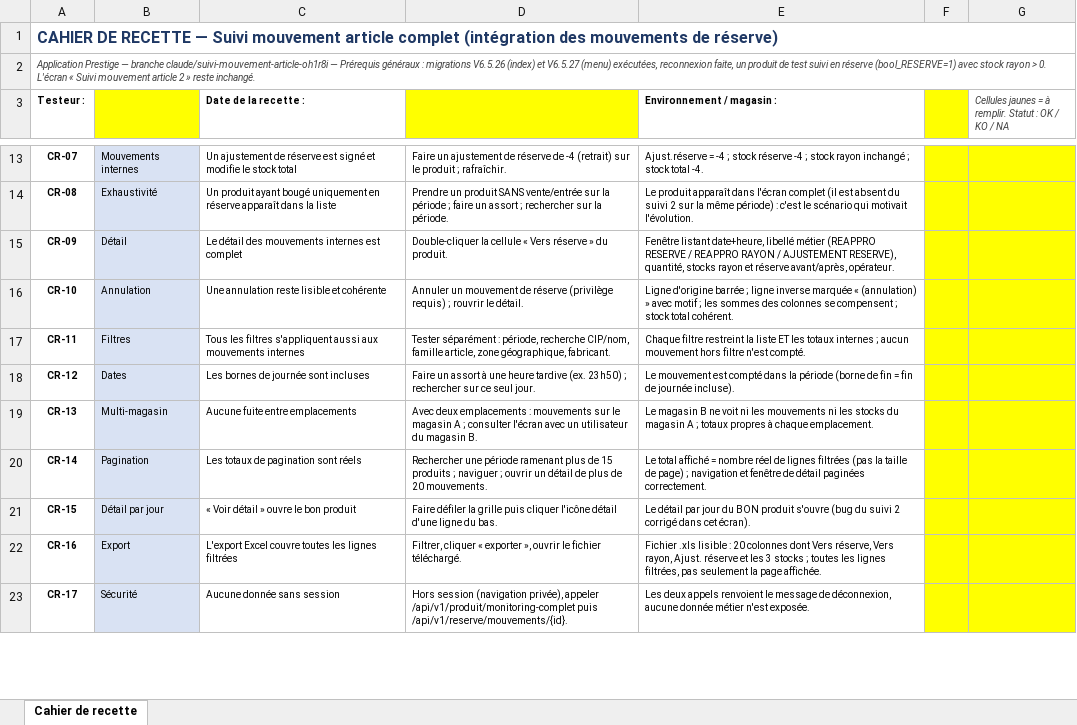
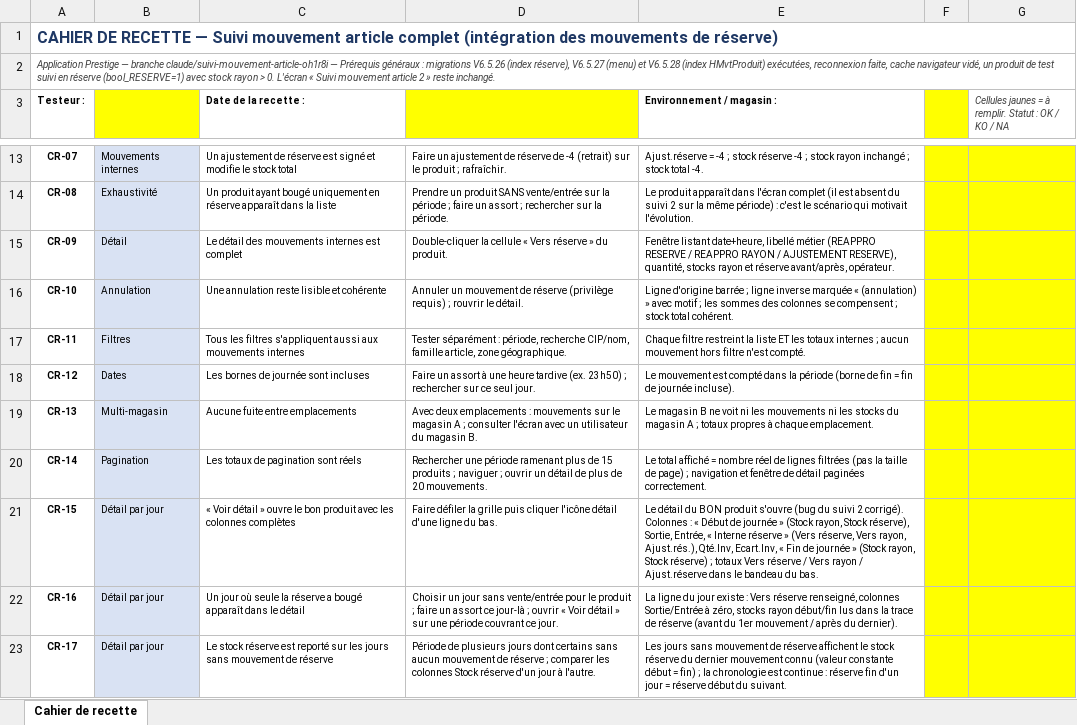
Before and after one commit to airm5500/prestige, an Excel workbook: docs/cahier_recette_suivi_mvt_article_complet.xlsx, sheet Cahier de recette, drawn as a sheet; only a part is shown, gaps mark what is left out; values as stored, in another font and other column widths than the file's, no borders; the diff covers the shown part only; the diff names each change by its address in the sheet, - before the commit and + after, or states it on an @@ line.

```diff
--- a/docs/cahier_recette_suivi_mvt_article_complet.xlsx (sheet Cahier de recette)
+++ b/docs/cahier_recette_suivi_mvt_article_complet.xlsx (sheet Cahier de recette)
-A2 (Testeur :): …migrations V6.5.26 (index) et V6.5.27 (menu) exécutées, reconnexion faite, un produit…
+A2 (Testeur :): …migrations V6.5.26 (index réserve), V6.5.27 (menu) et V6.5.28 (index HMvtProduit) exécutées, reconnexion faite, cache navigateur vidé, un produit…
-D17: …article, zone géographique, fabricant.
+D17: …article, zone géographique.
-C21 (Date de la recette :): …bon produit
+C21 (Date de la recette :): …bon produit avec les colonnes complètes
-E21 (Environnement / magasin :): Le détail par jour du BON produit s'ouvre (bug du suivi 2 corrigé dans cet écran).
+E21 (Environnement / magasin :): Le détail du BON produit s'ouvre (bug du suivi 2 corrigé). Colonnes : « Début de journée » (Stock rayon, Stock réserve), Sortie, Entrée, « Interne réserve » (Vers réserve, Vers rayon, Ajust.rés.), Qté.Inv, Ecart.Inv, « Fin de journée » (Stock rayon, Stock réserve) ; totaux Vers réserve / Vers rayon / Ajust.réserve dans le bandeau du bas.
-B22: Export
+B22: Détail par jour
-C22 (Date de la recette :): L'export Excel couvre toutes les lignes filtrées
+C22 (Date de la recette :): Un jour où seule la réserve a bougé apparaît dans le détail
-D22: Filtrer, cliquer « exporter », ouvrir le fichier téléchargé.
+D22: Choisir un jour sans vente/entrée pour le produit ; faire un assort ce jour-là ; ouvrir « Voir détail » sur une période couvrant ce jour.
-E22 (Environnement / magasin :): Fichier .xls lisible : 20 colonnes dont Vers réserve, Vers rayon, Ajust. réserve et les 3 stocks ; toutes les lignes filtrées, pas seulement la page affichée.
+E22 (Environnement / magasin :): La ligne du jour existe : Vers réserve renseigné, colonnes Sortie/Entrée à zéro, stocks rayon début/fin lus dans la trace de réserve (avant du 1er mouvement / après du dernier).
-B23: Sécurité
+B23: Détail par jour
-C23 (Date de la recette :): Aucune donnée sans session
+C23 (Date de la recette :): Le stock réserve est reporté sur les jours sans mouvement de réserve
-D23: Hors session (navigation privée), appeler /api/v1/produit/monitoring-complet puis /api/v1/reserve/mouvements/{id}.
+D23: Période de plusieurs jours dont certains sans aucun mouvement de réserve ; comparer les colonnes Stock réserve d'un jour à l'autre.
-E23 (Environnement / magasin :): Les deux appels renvoient le message de déconnexion, aucune donnée métier n'est exposée.
+E23 (Environnement / magasin :): Les jours sans mouvement de réserve affichent le stock réserve du dernier mouvement connu (valeur constante début = fin) ; la chronologie est continue : réserve fin d'un jour = réserve début du suivant.
```
Also changed, not shown: 3 added rows and 8 edited cells elsewhere in this sheet, formulas that keep their value.
